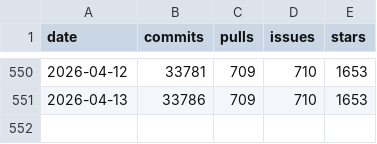
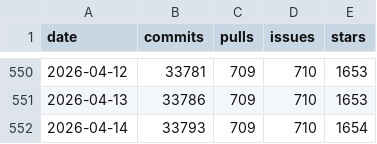
Before and after one commit to romanzipp/romanzipp, a CSV file: stats.csv, drawn as a sheet; only a part is shown, gaps mark what is left out; the diff names each change by its address in the sheet, - before the commit and + after, or states it on an @@ line.

```diff
--- a/stats.csv
+++ b/stats.csv
+row 552: 2026-04-14 | 33793 | 709 | 710 | 1654
```
Also changed, not shown: 2 other files.
